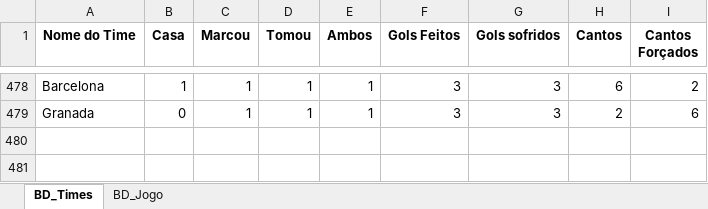
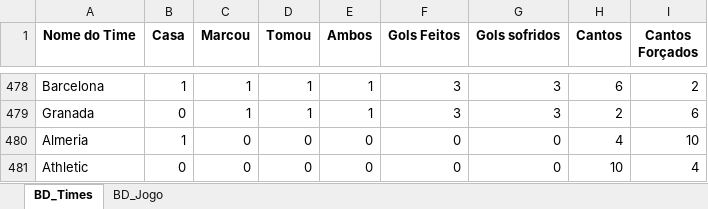
Before and after one commit to marcoscerqueira2603/pagina_apostas, an Excel workbook: espanhol.xlsx, sheet BD_Times, drawn as a sheet; only a part is shown, gaps mark what is left out; values as stored, in another font and other column widths than the file's, no borders; the diff names each change by its address in the sheet, - before the commit and + after, or states it on an @@ line.

```diff
--- a/espanhol.xlsx (sheet BD_Times)
+++ b/espanhol.xlsx (sheet BD_Times)
+row 480: Almeria | 1 | 0 | 0 | 0 | 0 | 0 | 4 | 10
+row 481: Athletic | 0 | 0 | 0 | 0 | 0 | 0 | 10 | 4
```
Also changed, not shown: sheet BD_Jogo, chines.xlsx, ingles.xlsx, 9 other files.
